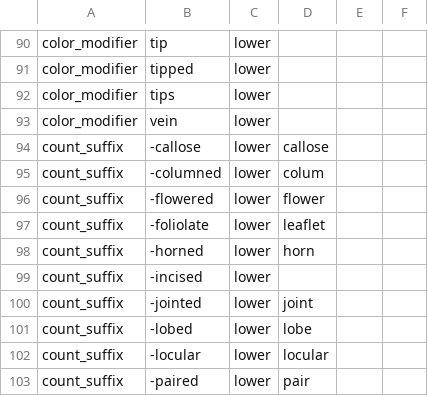
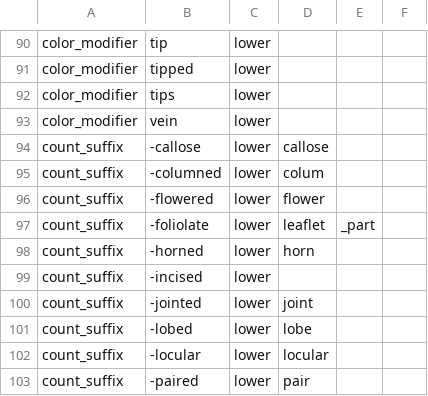
Before and after one commit to rafelafrance/traiter_efloras, a CSV file: src/vocabulary/terms.csv, drawn as a sheet; only a part is shown, gaps mark what is left out.

Commit message:
Update part attachments for suffix count traits like 3-foliate

```diff
--- a/src/vocabulary/terms.csv
+++ b/src/vocabulary/terms.csv
@@ -96,3 +96,3 @@ count_suffix,-columned,lower,colum,,
 count_suffix,-flowered,lower,flower,,
-count_suffix,-foliolate,lower,leaflet,,
+count_suffix,-foliolate,lower,leaflet,_part,
 count_suffix,-horned,lower,horn,,
```
Also changed, not shown: 5 other files.
